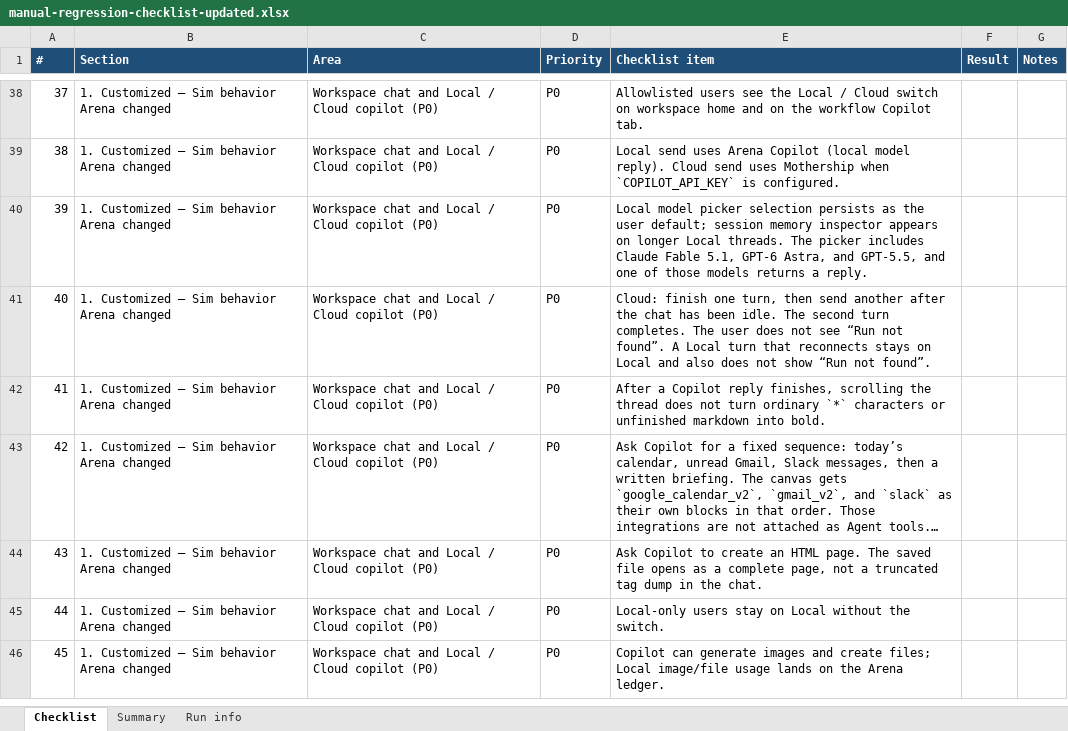
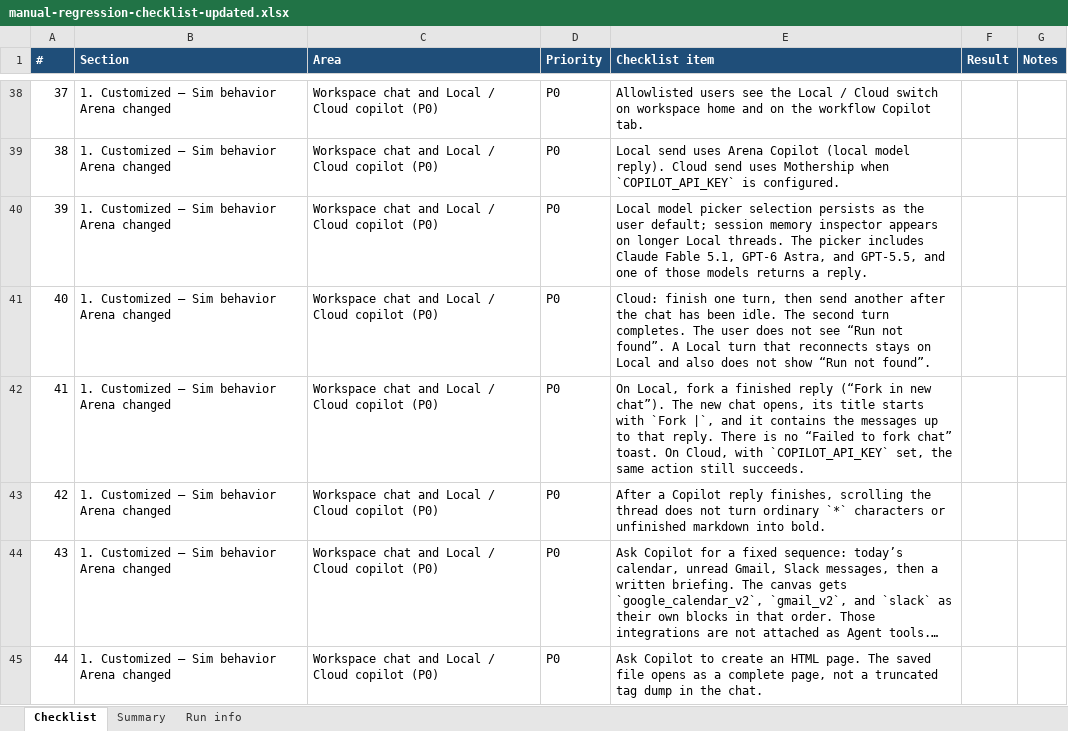
Before and after one commit to arena-position2/p2-sim, an Excel workbook: docs/upstream/manual-regression-checklist-updated.xlsx, sheet Checklist, drawn as a sheet; only a part is shown, gaps mark what is left out; the shorter side is filled out with more unchanged rows; long unchanged cells end in …; values as stored, in another font and other column widths than the file's, no borders; addresses are those after the commit; the diff names each change by its address in the sheet, - before the commit and + after, or states it on an @@ line.

```diff
--- a/docs/upstream/manual-regression-checklist-updated.xlsx (sheet Checklist)
+++ b/docs/upstream/manual-regression-checklist-updated.xlsx (sheet Checklist)
+row 42: 41 | 1. Customized — Sim behavior Arena changed | Workspace chat and Local / Cloud copilot (P0) | P0 | On Local, fork a finished reply (“Fork in new chat”). The new chat opens, its title starts with `Fork |`, and it contains the messages up to that reply. There is no “Failed to fork chat” toast. On Cloud, with `COPILOT_API_KEY` set, the same action still succeeds.
@@ column A (#) renumbered from row 43 down @@
```
Also changed, not shown: sheet Summary, docs/upstream/manual-regression-checklist-qa.xlsx, 10 other files.
